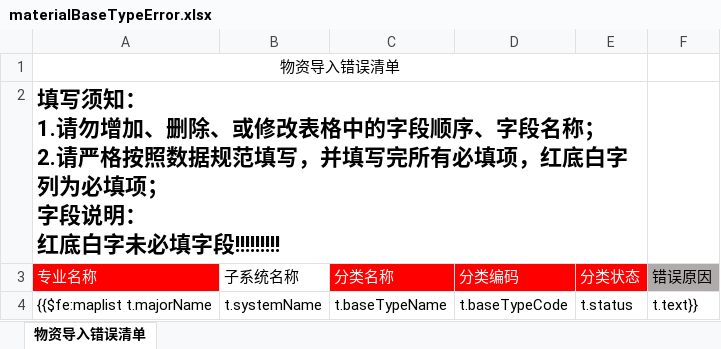
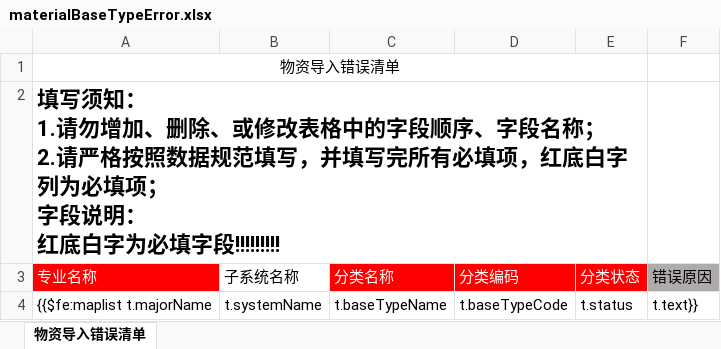
Before and after one commit to shixiansen1999/aiurt, an Excel workbook: aiurt-module-system/src/main/resources/templates/materialBaseTypeError.xlsx, sheet 物资导入错误清单, drawn as a sheet; values as stored, in another font and other column widths than the file's, no borders; the diff names each change by its address in the sheet, - before the commit and + after, or states it on an @@ line.

```diff
--- a/aiurt-module-system/src/main/resources/templates/materialBaseTypeError.xlsx (sheet 物资导入错误清单)
+++ b/aiurt-module-system/src/main/resources/templates/materialBaseTypeError.xlsx (sheet 物资导入错误清单)
-A2 (专业名称): …红底白字未必填字段…
+A2 (专业名称): …红底白字为必填字段…
```
Also changed, not shown: aiurt-module-system/src/main/resources/templates/materialBaseError.xlsx, 1 other file.
